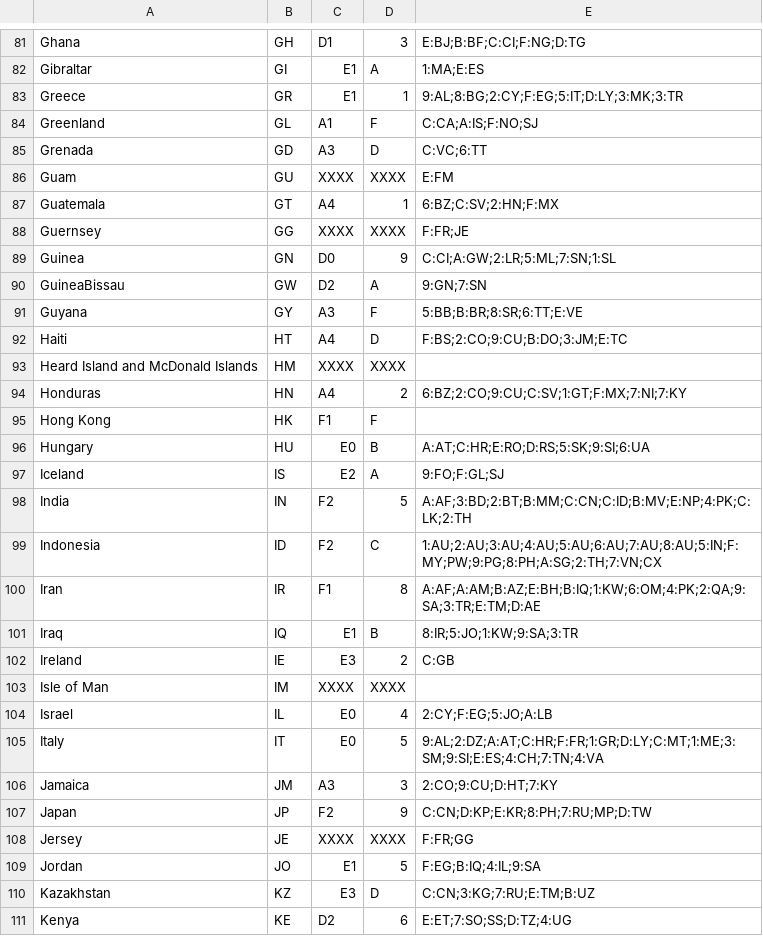
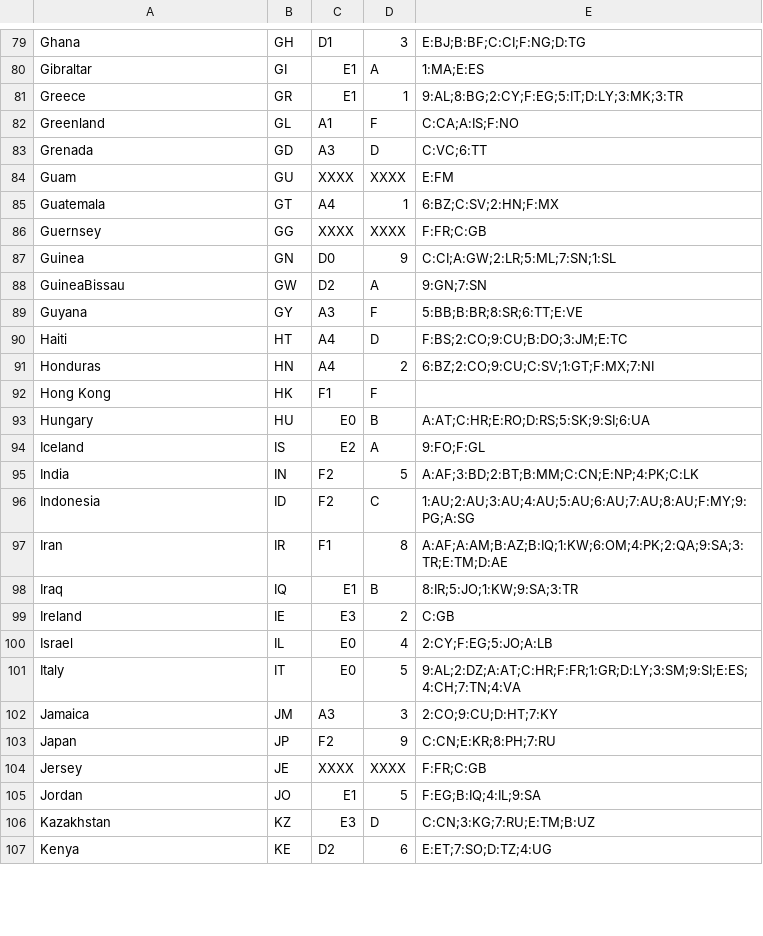
Before and after one commit to radiodns/java-CountryCodeResolver, a CSV file: src/org/radiodns/countrycode/countries.csv, drawn as a sheet; only a part is shown, gaps mark what is left out; the diff covers the shown part only.

```diff
--- a/src/org/radiodns/countrycode/countries.csv
+++ b/src/org/radiodns/countrycode/countries.csv
@@ -83,3 +81,3 @@ Gibraltar,GI,E1,A,1:MA;E:ES
 Greece,GR,E1,1,9:AL;8:BG;2:CY;F:EG;5:IT;D:LY;3:MK;3:TR
-Greenland,GL,A1,F,C:CA;A:IS;F:NO;SJ
+Greenland,GL,A1,F,C:CA;A:IS;F:NO
 Grenada,GD,A3,D,C:VC;6:TT
@@ -87,3 +85,3 @@ Guam,GU,XXXX,XXXX,E:FM
 Guatemala,GT,A4,1,6:BZ;C:SV;2:HN;F:MX
-Guernsey,GG,XXXX,XXXX,F:FR;JE
+Guernsey,GG,XXXX,XXXX,F:FR;C:GB
 Guinea,GN,D0,9,C:CI;A:GW;2:LR;5:ML;7:SN;1:SL
@@ -92,20 +90,18 @@ Guyana,GY,A3,F,5:BB;B:BR;8:SR;6:TT;E:VE
 Haiti,HT,A4,D,F:BS;2:CO;9:CU;B:DO;3:JM;E:TC
-Heard Island and McDonald Islands,HM,XXXX,XXXX,
-Honduras,HN,A4,2,6:BZ;2:CO;9:CU;C:SV;1:GT;F:MX;7:NI;7:KY
+Honduras,HN,A4,2,6:BZ;2:CO;9:CU;C:SV;1:GT;F:MX;7:NI
 Hong Kong,HK,F1,F,
 Hungary,HU,E0,B,A:AT;C:HR;E:RO;D:RS;5:SK;9:SI;6:UA
-Iceland,IS,E2,A,9:FO;F:GL;SJ
-India,IN,F2,5,A:AF;3:BD;2:BT;B:MM;C:CN;C:ID;B:MV;E:NP;4:PK;C:LK;2:TH
-Indonesia,ID,F2,C,1:AU;2:AU;3:AU;4:AU;5:AU;6:AU;7:AU;8:AU;5:IN;F:MY;PW;9:PG;8:PH;A:SG;2:TH;7:VN;CX
-Iran,IR,F1,8,A:AF;A:AM;B:AZ;E:BH;B:IQ;1:KW;6:OM;4:PK;2:QA;9:SA;3:TR;E:TM;D:AE
+Iceland,IS,E2,A,9:FO;F:GL
+India,IN,F2,5,A:AF;3:BD;2:BT;B:MM;C:CN;E:NP;4:PK;C:LK
+Indonesia,ID,F2,C,1:AU;2:AU;3:AU;4:AU;5:AU;6:AU;7:AU;8:AU;F:MY;9:PG;A:SG
+Iran,IR,F1,8,A:AF;A:AM;B:AZ;B:IQ;1:KW;6:OM;4:PK;2:QA;9:SA;3:TR;E:TM;D:AE
 Iraq,IQ,E1,B,8:IR;5:JO;1:KW;9:SA;3:TR
 Ireland,IE,E3,2,C:GB
-Isle of Man,IM,XXXX,XXXX,
 Israel,IL,E0,4,2:CY;F:EG;5:JO;A:LB
-Italy,IT,E0,5,9:AL;2:DZ;A:AT;C:HR;F:FR;1:GR;D:LY;C:MT;1:ME;3:SM;9:SI;E:ES;4:CH;7:TN;4:VA
+Italy,IT,E0,5,9:AL;2:DZ;A:AT;C:HR;F:FR;1:GR;D:LY;3:SM;9:SI;E:ES;4:CH;7:TN;4:VA
 Jamaica,JM,A3,3,2:CO;9:CU;D:HT;7:KY
-Japan,JP,F2,9,C:CN;D:KP;E:KR;8:PH;7:RU;MP;D:TW
-Jersey,JE,XXXX,XXXX,F:FR;GG
+Japan,JP,F2,9,C:CN;E:KR;8:PH;7:RU
+Jersey,JE,XXXX,XXXX,F:FR;C:GB
 Jordan,JO,E1,5,F:EG;B:IQ;4:IL;9:SA
 Kazakhstan,KZ,E3,D,C:CN;3:KG;7:RU;E:TM;B:UZ
-Kenya,KE,D2,6,E:ET;7:SO;SS;D:TZ;4:UG
+Kenya,KE,D2,6,E:ET;7:SO;D:TZ;4:UG
```
Also changed, not shown: 5 removed rows and 69 edited cells elsewhere in this file, 1 other file.
